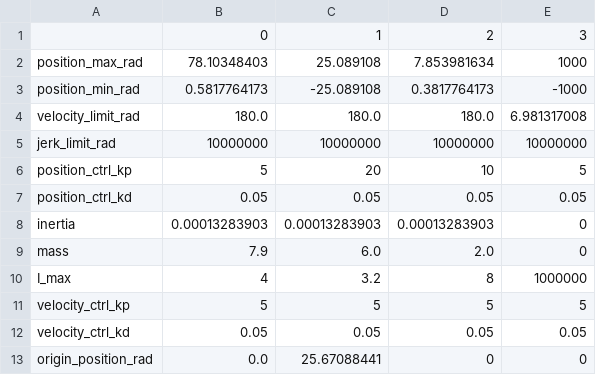
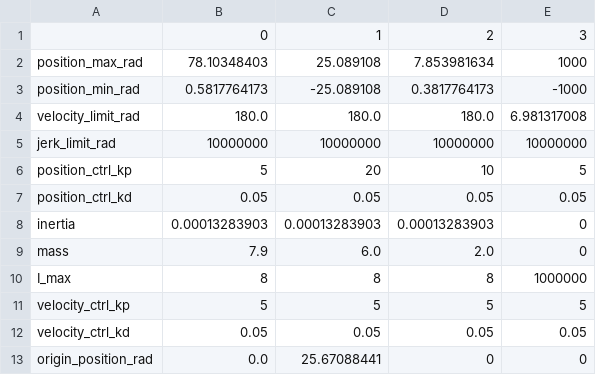
Before and after one commit to catchrobo2022/catchrobo_robot, a CSV file: catchrobo_manager/config/default_limit.csv, drawn as a sheet.

Commit message:
coding game manager

```diff
--- a/catchrobo_manager/config/default_limit.csv
+++ b/catchrobo_manager/config/default_limit.csv
@@ -9,3 +9,3 @@ inertia,0.00013283903,0.00013283903,0.00013283903,0
 mass,7.9,6.0,2.0,0
-I_max,4,3.2,8,1000000
+I_max,8,8,8,1000000
 velocity_ctrl_kp,5,5,5,5
```
Also changed, not shown: 9 other files.
